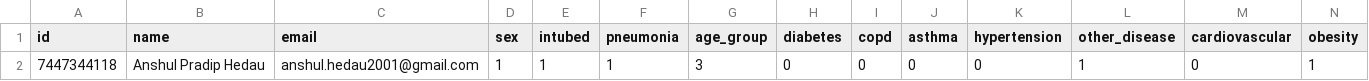
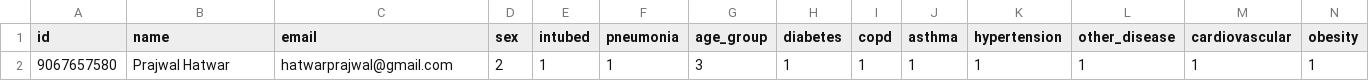
Before and after one commit to anshulhedau10/fyp, a CSV file: static/dataset/input_data_individual.csv, drawn as a sheet; only a part is shown; removed rows and columns are numbered as before the commit, all else as after; rows hold the shown columns only; the diff names each change by its address in the sheet, - before the commit and + after, or states it on an @@ line.

```diff
--- a/static/dataset/input_data_individual.csv
+++ b/static/dataset/input_data_individual.csv
-row 2: 7447344118 | Anshul Pradip Hedau | anshul.hedau2001@gmail.com | 1 | 1 | 1 | 3 | 0 | 0 | 0 | 0 | 1 | 0 | 1
+row 2: 9067657580 | Prajwal Hatwar | hatwarprajwal@gmail.com | 2 | 1 | 1 | 3 | 1 | 1 | 1 | 1 | 1 | 1 | 1
```
Also changed, not shown: 4 other files.
